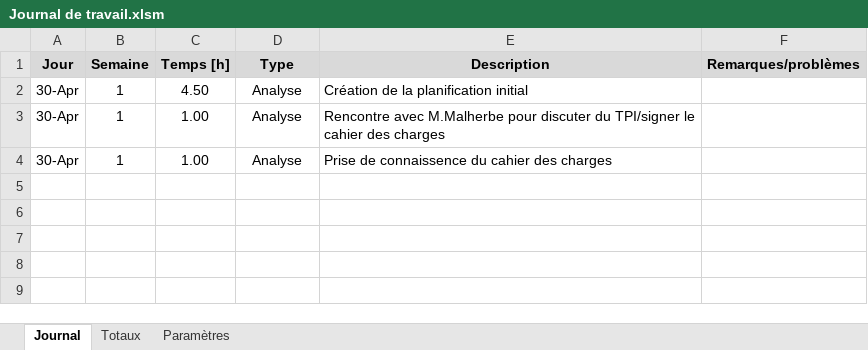
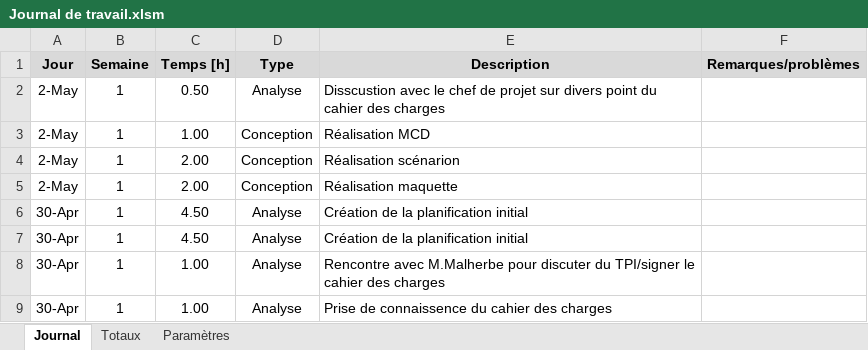
Before and after one commit to AdamCPNV/Boite_a_outils_pour_electronicien, an Excel workbook: Journal de travail/Journal de travail.xlsm, sheet Journal, drawn as a sheet; values as stored, in another font and other column widths than the file's, no borders; charts and pictures not drawn; the diff names each change by its address in the sheet, - before the commit and + after, or states it on an @@ line.

```diff
--- a/Journal de travail/Journal de travail.xlsm (sheet Journal)
+++ b/Journal de travail/Journal de travail.xlsm (sheet Journal)
+row 2: 2-May | 1 | 0.50 | Analyse | Disscustion avec le chef de projet sur divers point du cahier des charges
+row 3: 2-May | 1 | 1.00 | Conception | Réalisation MCD
+row 4: 2-May | 1 | 2.00 | Conception | Réalisation scénarion
+row 5: 2-May | 1 | 2.00 | Conception | Réalisation maquette
+row 6: 30-Apr | 1 | 4.50 | Analyse | Création de la planification initial
```
Also changed, not shown: sheet Paramètres, 5 other files.
